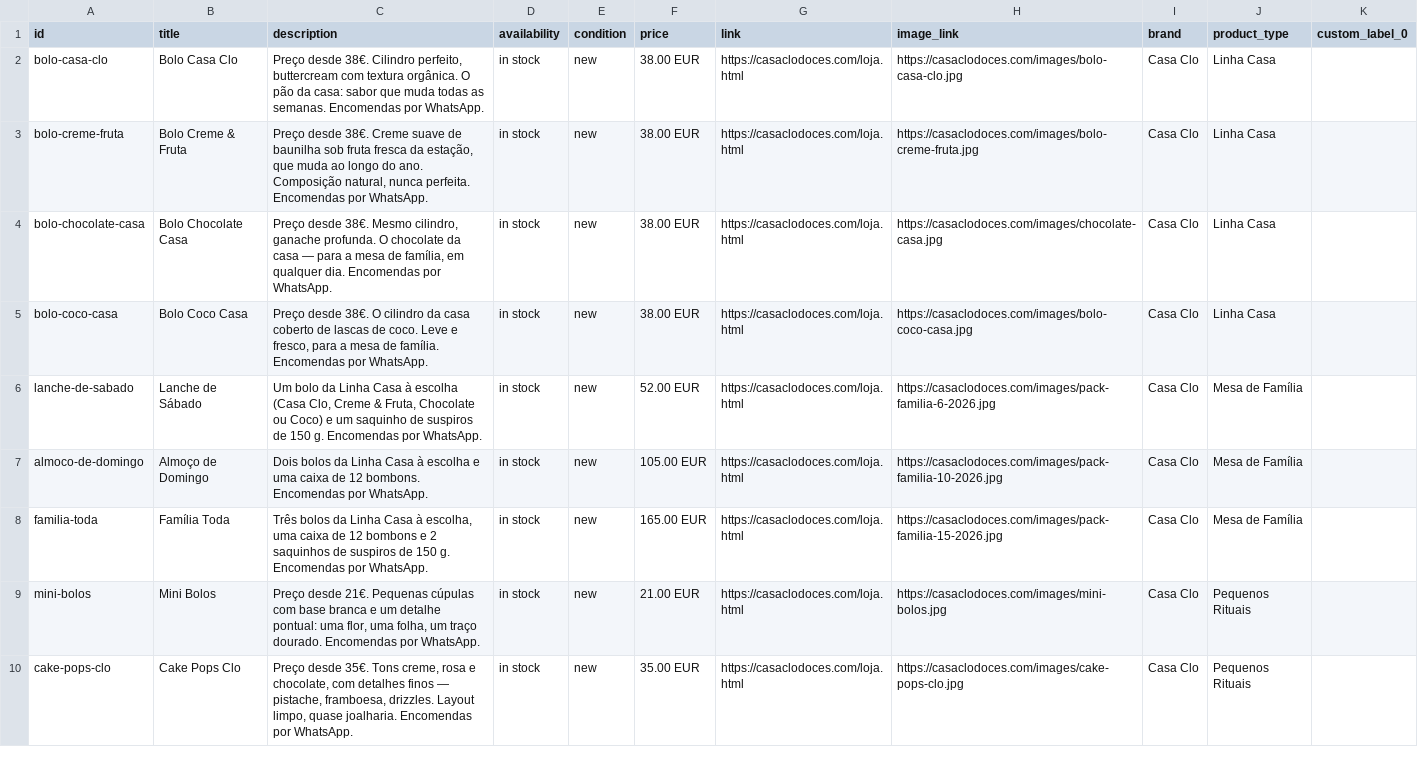
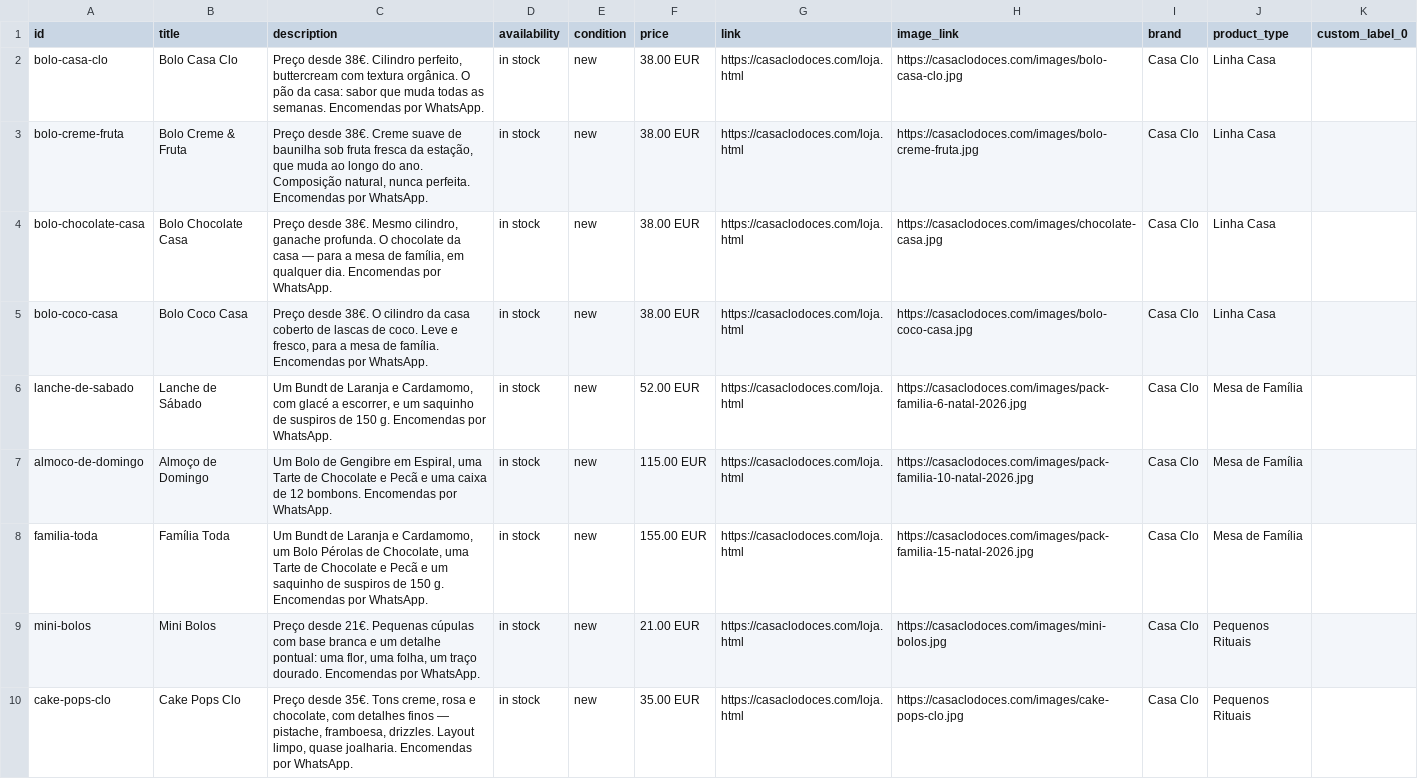
Before and after one commit to pink-moustache/casaclo, a CSV file: catalogo-whatsapp.csv, drawn as a sheet; only a part is shown.

```diff
--- a/catalogo-whatsapp.csv
+++ b/catalogo-whatsapp.csv
@@ -5,5 +5,5 @@ bolo-chocolate-casa,Bolo Chocolate Casa,"Preço desde 38€. Mesmo cilindro, gan
 bolo-coco-casa,Bolo Coco Casa,"Preço desde 38€. O cilindro da casa coberto de lascas de coco. Leve e fresco, para a mesa de família. Encomendas por WhatsApp.",in stock,new,38.00 EUR,https://casaclodoces.com/loja.html,https://casaclodoces.com/images/bolo-coco-casa.jpg,Casa Clo,Linha Casa,
-lanche-de-sabado,Lanche de Sábado,"Um bolo da Linha Casa à escolha (Casa Clo, Creme & Fruta, Chocolate ou Coco) e um saquinho de suspiros de 150 g. Encomendas por WhatsApp.",in stock,new,52.00 EUR,https://casaclodoces.com/loja.html,https://casaclodoces.com/images/pack-familia-6-2026.jpg,Casa Clo,Mesa de Família,
-almoco-de-domingo,Almoço de Domingo,Dois bolos da Linha Casa à escolha e uma caixa de 12 bombons. Encomendas por WhatsApp.,in stock,new,105.00 EUR,https://casaclodoces.com/loja.html,https://casaclodoces.com/images/pack-familia-10-2026.jpg,Casa Clo,Mesa de Família,
-familia-toda,Família Toda,"Três bolos da Linha Casa à escolha, uma caixa de 12 bombons e 2 saquinhos de suspiros de 150 g. Encomendas por WhatsApp.",in stock,new,165.00 EUR,https://casaclodoces.com/loja.html,https://casaclodoces.com/images/pack-familia-15-2026.jpg,Casa Clo,Mesa de Família,
+lanche-de-sabado,Lanche de Sábado,"Um Bundt de Laranja e Cardamomo, com glacé a escorrer, e um saquinho de suspiros de 150 g. Encomendas por WhatsApp.",in stock,new,52.00 EUR,https://casaclodoces.com/loja.html,https://casaclodoces.com/images/pack-familia-6-natal-2026.jpg,Casa Clo,Mesa de Família,
+almoco-de-domingo,Almoço de Domingo,"Um Bolo de Gengibre em Espiral, uma Tarte de Chocolate e Pecã e uma caixa de 12 bombons. Encomendas por WhatsApp.",in stock,new,115.00 EUR,https://casaclodoces.com/loja.html,https://casaclodoces.com/images/pack-familia-10-natal-2026.jpg,Casa Clo,Mesa de Família,
+familia-toda,Família Toda,"Um Bundt de Laranja e Cardamomo, um Bolo Pérolas de Chocolate, uma Tarte de Chocolate e Pecã e um saquinho de suspiros de 150 g. Encomendas por WhatsApp.",in stock,new,155.00 EUR,https://casaclodoces.com/loja.html,https://casaclodoces.com/images/pack-familia-15-natal-2026.jpg,Casa Clo,Mesa de Família,
 mini-bolos,Mini Bolos,"Preço desde 21€. Pequenas cúpulas com base branca e um detalhe pontual: uma flor, uma folha, um traço dourado. Encomendas por WhatsApp.",in stock,new,21.00 EUR,https://casaclodoces.com/loja.html,https://casaclodoces.com/images/mini-bolos.jpg,Casa Clo,Pequenos Rituais,
```
Also changed, not shown: 13 other files.
